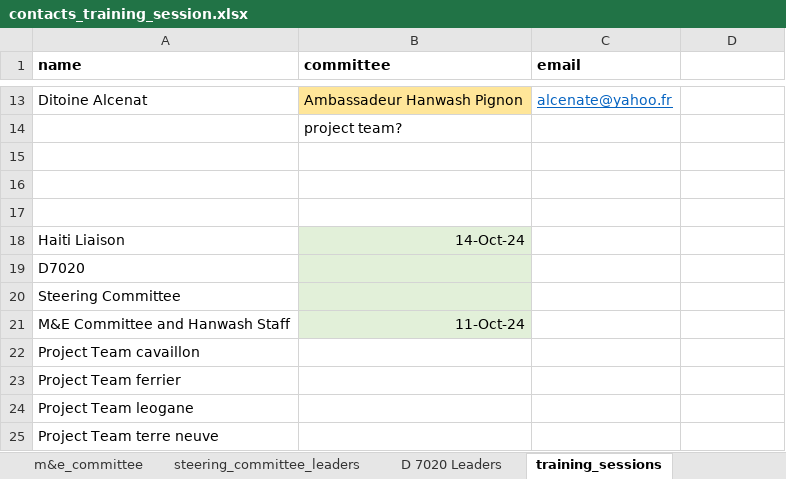
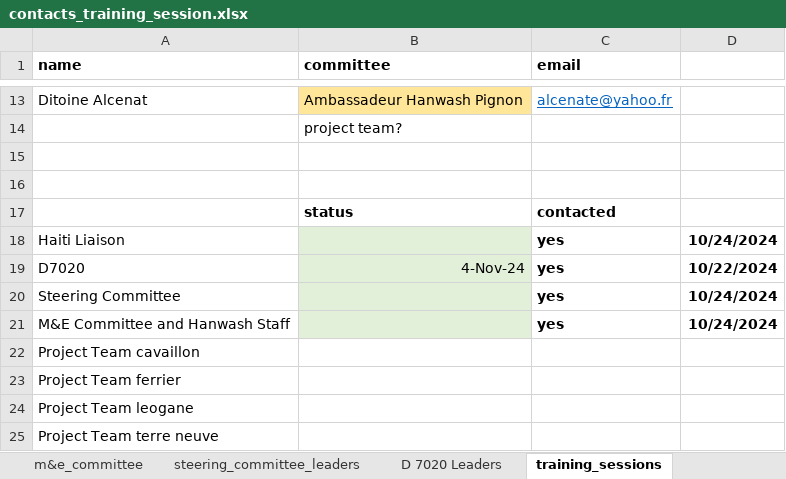
Before and after one commit to AD0791/Hanwash.mwater.dev, an Excel workbook: task/contacts_training_session.xlsx, sheet training_sessions, drawn as a sheet; only a part is shown, gaps mark what is left out; values as stored, in another font and other column widths than the file's, no borders; the diff names each change by its address in the sheet, - before the commit and + after, or states it on an @@ line.

Commit message:
email for training session

```diff
--- a/task/contacts_training_session.xlsx (sheet training_sessions)
+++ b/task/contacts_training_session.xlsx (sheet training_sessions)
-row 17: (empty)
+row 17:  | status | contacted
-B18 (committee): 14-Oct-24
+B18 (committee): (empty)
-C18:C21 (email): (empty)
+C18:C21 (email): yes
-D18: (empty)
+D18: 10/24/2024
-B19 (committee): (empty)
+B19 (committee): 4-Nov-24
-D19: (empty)
+D19: 10/22/2024
-D20:D21: (empty)
+D20:D21: 10/24/2024
-B21 (committee): 11-Oct-24
+B21 (committee): (empty)
```
Also changed, not shown: 1 other file.
